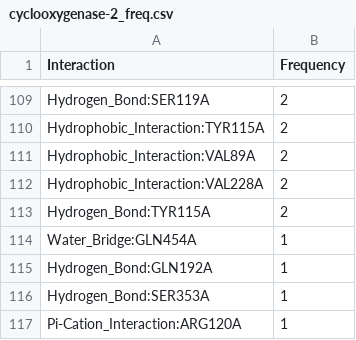
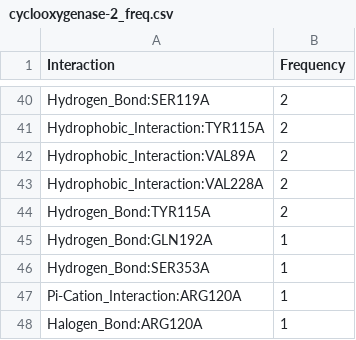
Before and after one commit to michabirklbauer/protein_docking, a CSV file: data/cyclooxygenase-2/results/cyclooxygenase-2_freq.csv, drawn as a sheet; only a part is shown, gaps mark what is left out; the shorter side is filled out with more unchanged rows; removed rows and columns are numbered as before the commit, all else as after; the diff covers the shown part only; the diff names each change by its address in the sheet, - before the commit and + after, or states it on an @@ line.

```diff
--- a/data/cyclooxygenase-2/results/cyclooxygenase-2_freq.csv
+++ b/data/cyclooxygenase-2/results/cyclooxygenase-2_freq.csv
-row 114: Water_Bridge:GLN454A | 1
```
Also changed, not shown: 1 added row, 79 removed rows, 3 moved rows and 8 edited cells elsewhere in this file, data/cyclooxygenase-2/results/cyclooxygenase-2_normalized_freq.csv, data/cyclooxygenase-2/results_human/cyclooxygenase-2_human_freq.csv, 45 other files.
